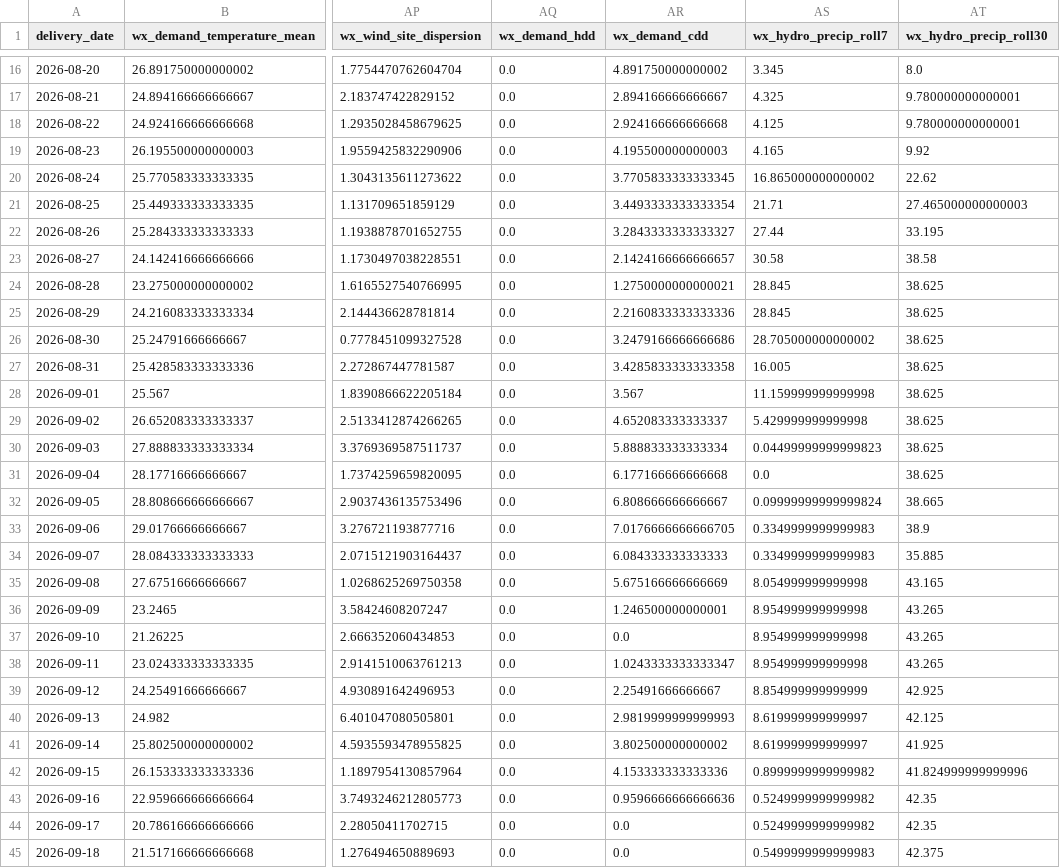
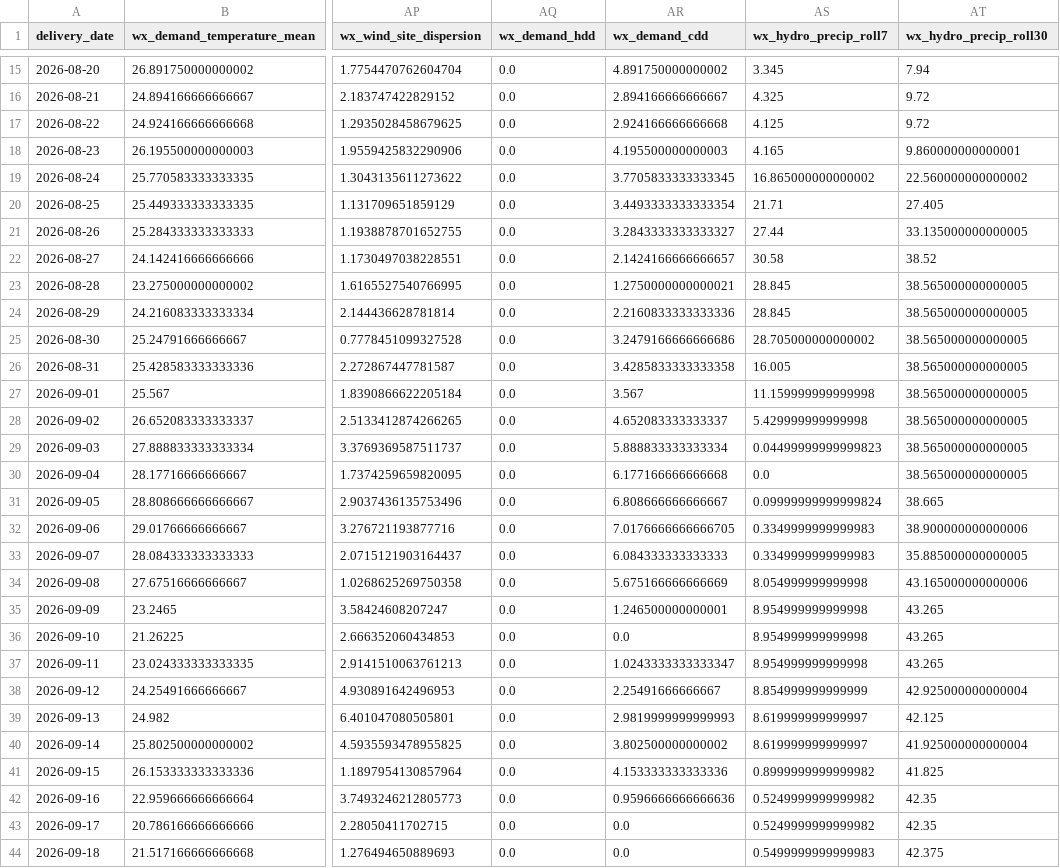
Before and after one commit to Evanssdas/Spain-Market-Platform, a CSV file: data/processed/weather_daily.csv, drawn as a sheet; only a part is shown, gaps mark what is left out; addresses are those after the commit; the diff covers the shown part only; the diff names each change by its address in the sheet, - before the commit and + after, or states it on an @@ line.

```diff
--- a/data/processed/weather_daily.csv
+++ b/data/processed/weather_daily.csv
-AT15 (wx_hydro_precip_roll30): 8.0
+AT15 (wx_hydro_precip_roll30): 7.94
-AT16:AT17 (wx_hydro_precip_roll30): 9.780000000000001
+AT16:AT17 (wx_hydro_precip_roll30): 9.72
-AT18 (wx_hydro_precip_roll30): 9.92
+AT18 (wx_hydro_precip_roll30): 9.860000000000001
-AT19 (wx_hydro_precip_roll30): 22.62
+AT19 (wx_hydro_precip_roll30): 22.560000000000002
-AT20 (wx_hydro_precip_roll30): 27.465000000000003
+AT20 (wx_hydro_precip_roll30): 27.405
-AT21 (wx_hydro_precip_roll30): 33.195
+AT21 (wx_hydro_precip_roll30): 33.135000000000005
-AT22 (wx_hydro_precip_roll30): 38.58
+AT22 (wx_hydro_precip_roll30): 38.52
-AT23:AT30 (wx_hydro_precip_roll30): 38.625
+AT23:AT30 (wx_hydro_precip_roll30): 38.565000000000005
-AT32 (wx_hydro_precip_roll30): 38.9
+AT32 (wx_hydro_precip_roll30): 38.900000000000006
-AT33 (wx_hydro_precip_roll30): 35.885
+AT33 (wx_hydro_precip_roll30): 35.885000000000005
-AT34 (wx_hydro_precip_roll30): 43.165
+AT34 (wx_hydro_precip_roll30): 43.165000000000006
-AT38 (wx_hydro_precip_roll30): 42.925
+AT38 (wx_hydro_precip_roll30): 42.925000000000004
-AT40 (wx_hydro_precip_roll30): 41.925
+AT40 (wx_hydro_precip_roll30): 41.925000000000004
-AT41 (wx_hydro_precip_roll30): 41.824999999999996
+AT41 (wx_hydro_precip_roll30): 41.825
```
Also changed, not shown: 1 added row, 1 removed row and 84 edited cells elsewhere in this file, data/processed/prices_daily.csv, data/processed/system_daily.csv, 7 other files.
